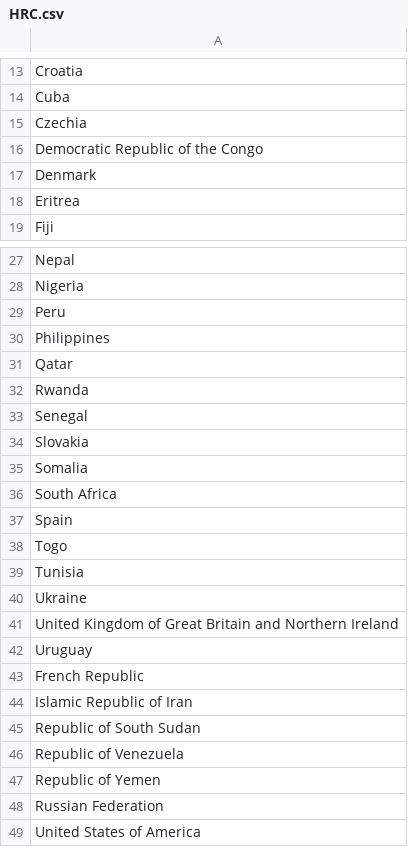
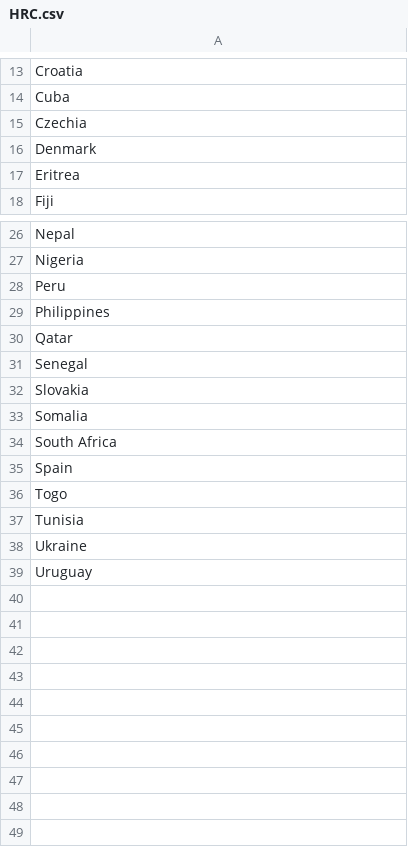
Before and after one commit to srinathvrao/ssnmun19, a CSV file: matrices/HRC.csv, drawn as a sheet; only a part is shown, gaps mark what is left out; the diff names each change by its address in the sheet, - before the commit and + after, or states it on an @@ line.

```diff
--- a/matrices/HRC.csv
+++ b/matrices/HRC.csv
-row 16: Democratic Republic of the Congo
-row 32: Rwanda
-row 41: United Kingdom of Great Britain and Northern Ireland
-row 43: French Republic
-row 44: Islamic Republic of Iran
-row 45: Republic of South Sudan
-row 46: Republic of Venezuela
-row 47: Republic of Yemen
-row 48: Russian Federation
-row 49: United States of America
```
Also changed, not shown: matrices/DISEC.csv, matrices/ECOFIN.csv, 3 other files.
